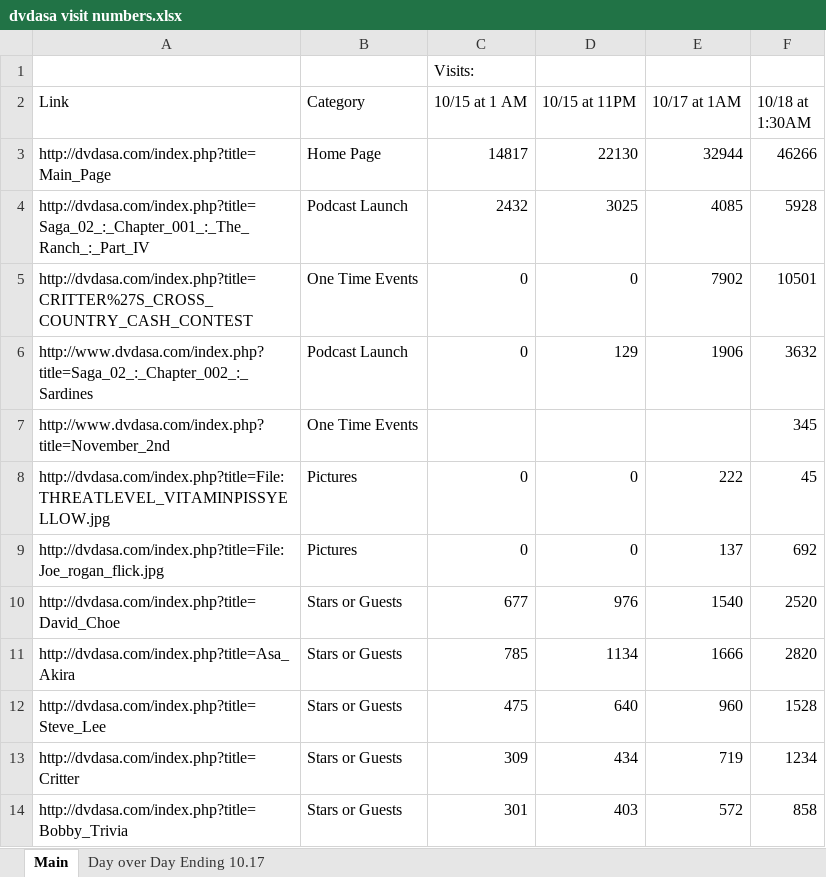
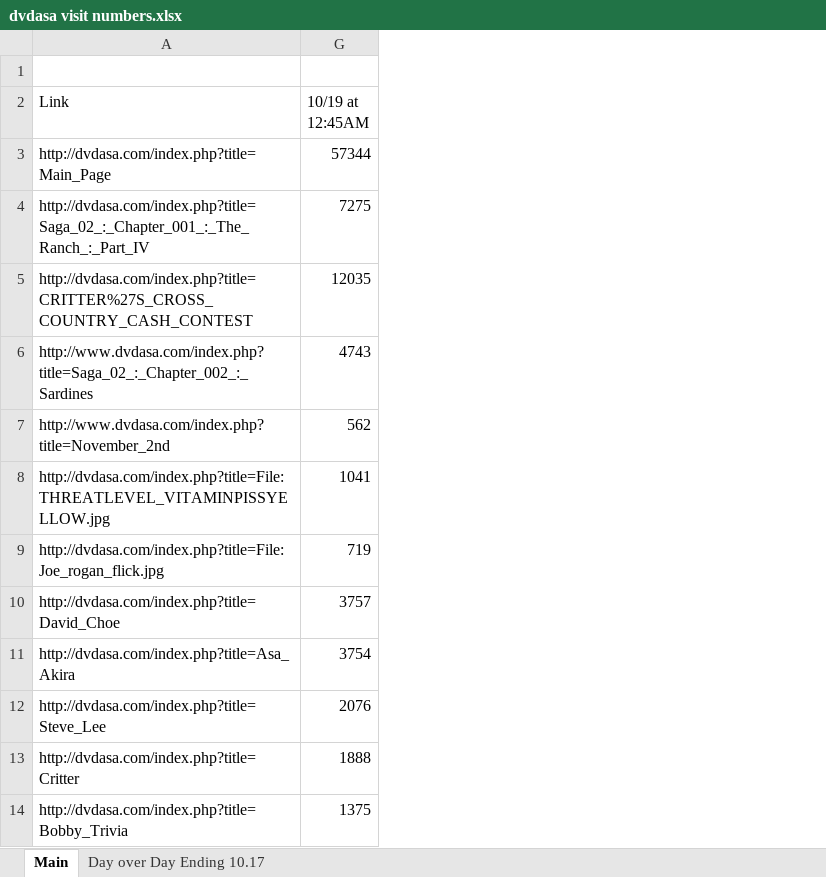
Before and after one commit to baconstarvation/football_data, an Excel workbook: dvdasa visit numbers.xlsx, sheet Main, drawn as a sheet; only a part is shown; values as stored, in another font and other column widths than the file's, no borders; removed rows and columns are numbered as before the commit, all else as after; the diff names each change by its address in the sheet, - before the commit and + after, or states it on an @@ line.

Commit message:
dvdasa visit #s saved and uploaded on 10.19 at 101

```diff
--- a/dvdasa visit numbers.xlsx (sheet Main)
+++ b/dvdasa visit numbers.xlsx (sheet Main)
@@ column B (Category) hidden, rows 3-14: Home Page | Podcast Launch | One Time Events | Podcast Launch | One Time Events | Pictures | Pictures | Stars or Guests | Stars or Guests | Stars or Guests | Stars or Guests | Stars or Guests @@
@@ column C (10/15 at 1 AM) hidden, row 1: Visits:; rows 3-14: 14817 | 2432 | 0 | 0 |  | 0 | 0 | 677 | 785 | 475 | 309 | 301 @@
@@ column D (10/15 at 11PM) hidden, rows 3-14: 22130 | 3025 | 0 | 129 |  | 0 | 0 | 976 | 1134 | 640 | 434 | 403 @@
@@ column E (10/17 at 1AM) hidden, rows 3-14: 32944 | 4085 | 7902 | 1906 |  | 222 | 137 | 1540 | 1666 | 960 | 719 | 572 @@
@@ column F (10/18 at 1:30AM) hidden, rows 3-14: 46266 | 5928 | 10501 | 3632 | 345 | 45 | 692 | 2520 | 2820 | 1528 | 1234 | 858 @@
+column G (10/19 at 12:45AM), rows 3-14: 57344 | 7275 | 12035 | 4743 | 562 | 1041 | 719 | 3757 | 3754 | 2076 | 1888 | 1375
```
Also changed, not shown: charts or pictures.
